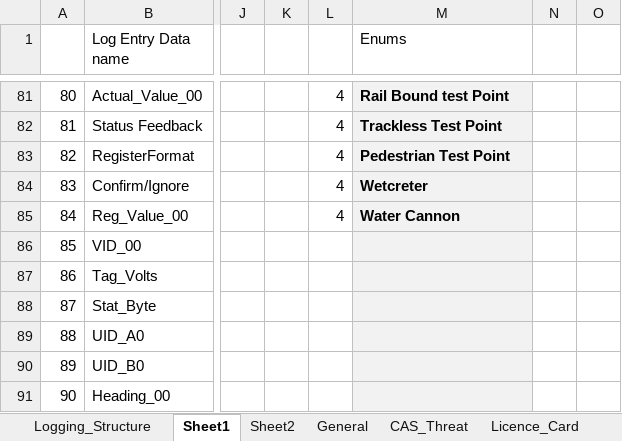
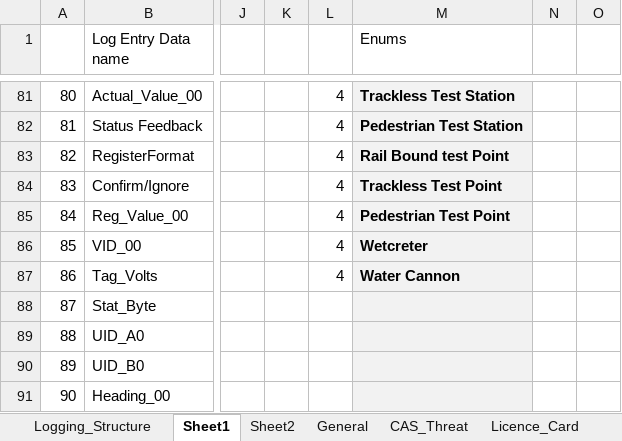
Before and after one commit to HermiMernok/Booyco-HMI-Utility, an Excel workbook: Booyco HMI Utility/Resources/Documents/LPD.xlsx, sheet Sheet1, drawn as a sheet; only a part is shown, gaps mark what is left out; values as stored, in another font and other column widths than the file's, no borders; the diff covers the shown part only; the diff names each change by its address in the sheet, - before the commit and + after, or states it on an @@ line.

```diff
--- a/Booyco HMI Utility/Resources/Documents/LPD.xlsx (sheet Sheet1)
+++ b/Booyco HMI Utility/Resources/Documents/LPD.xlsx (sheet Sheet1)
-M81 (Enums): Rail Bound test Point
+M81 (Enums): Trackless Test Station
-M82 (Enums): Trackless Test Point
+M82 (Enums): Pedestrian Test Station
-M83 (Enums): Pedestrian Test Point
+M83 (Enums): Rail Bound test Point
-M84 (Enums): Wetcreter
+M84 (Enums): Trackless Test Point
-M85 (Enums): Water Cannon
+M85 (Enums): Pedestrian Test Point
-L86:L87: (empty)
+L86:L87: 4
-M86 (Enums): (empty)
+M86 (Enums): Wetcreter
-M87 (Enums): (empty)
+M87 (Enums): Water Cannon
```
Also changed, not shown: 58 edited cells and cell formats elsewhere in this sheet, 2 other files.
